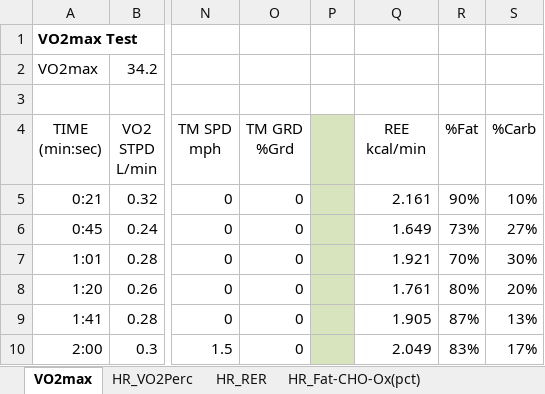
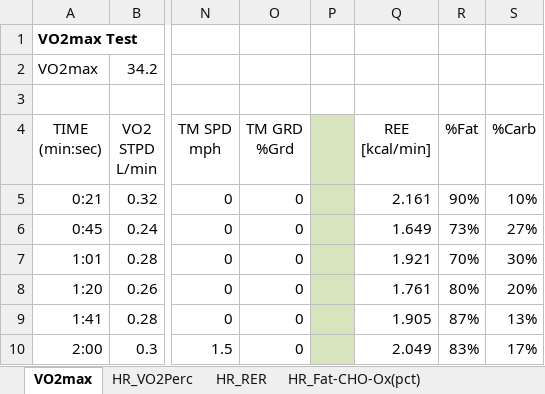
Before and after one commit to OpenKeto/KetoStuff, an Excel workbook: n of 1/My n of 1/My Vo2 max tests/VO2max-2018-05-04/VO2Max Testing DGG-2018-05-04-3.xlsx, sheet VO2max, drawn as a sheet; only a part is shown, gaps mark what is left out; values as stored, in another font and other column widths than the file's, no borders; ↵ is a line break in a cell; the diff names each change by its address in the sheet, - before the commit and + after, or states it on an @@ line.

```diff
--- a/n of 1/My n of 1/My Vo2 max tests/VO2max-2018-05-04/VO2Max Testing DGG-2018-05-04-3.xlsx (sheet VO2max)
+++ b/n of 1/My n of 1/My Vo2 max tests/VO2max-2018-05-04/VO2Max Testing DGG-2018-05-04-3.xlsx (sheet VO2max)
-Q4: REE ↵ kcal/min
+Q4: REE ↵ [kcal/min]
```
Also changed, not shown: sheet PerVO2max_CHO-FAT(c), sheet Lact_Thresh, other sheet tabs, charts or pictures, 11 other files.
